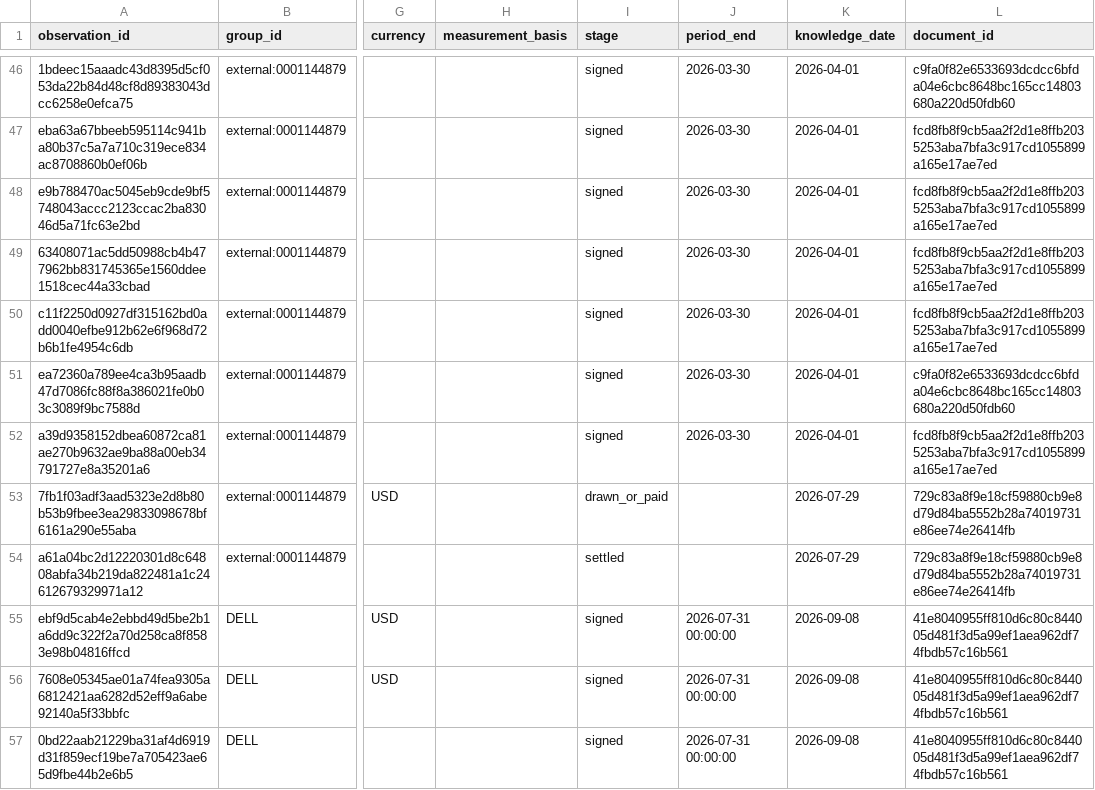
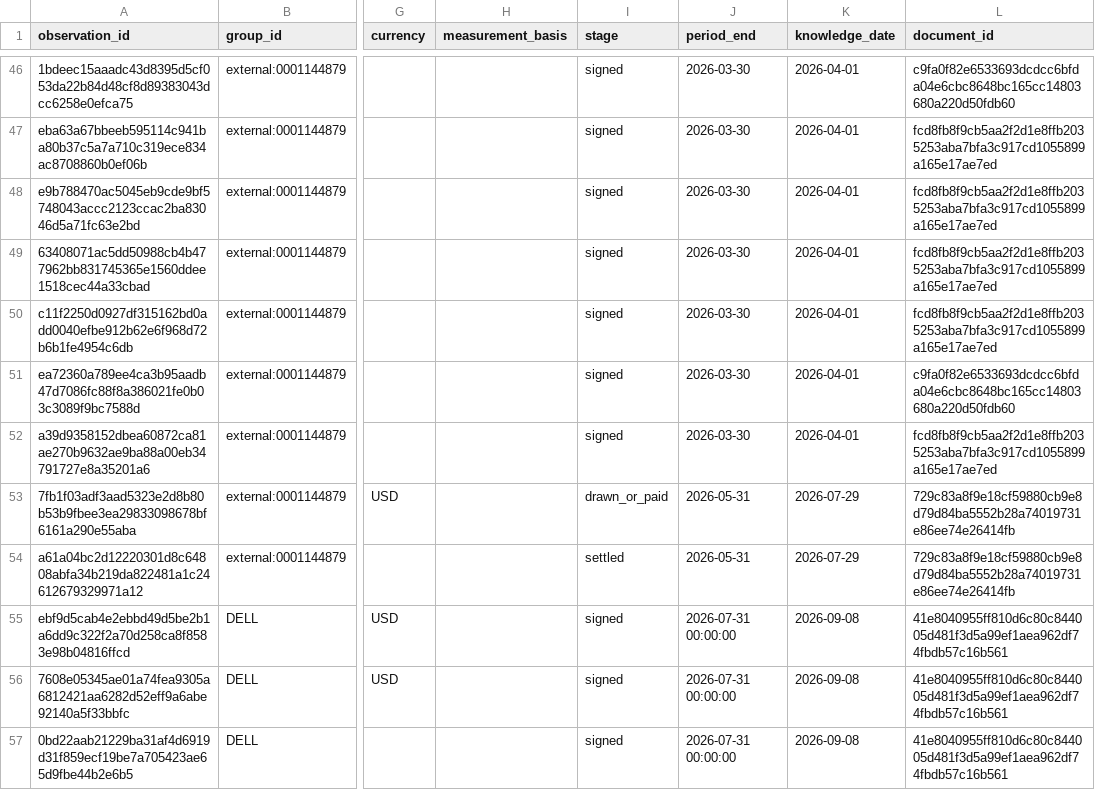
Before and after one commit to jsiaut/codex_test, a CSV file: targeted_evidence.csv, drawn as a sheet; only a part is shown, gaps mark what is left out; the diff names each change by its address in the sheet, - before the commit and + after, or states it on an @@ line.

```diff
--- a/targeted_evidence.csv
+++ b/targeted_evidence.csv
-J53:J54 (period_end): (empty)
+J53:J54 (period_end): 2026-05-31
```
Also changed, not shown: targeted_financing_register.csv, 22 other files.
